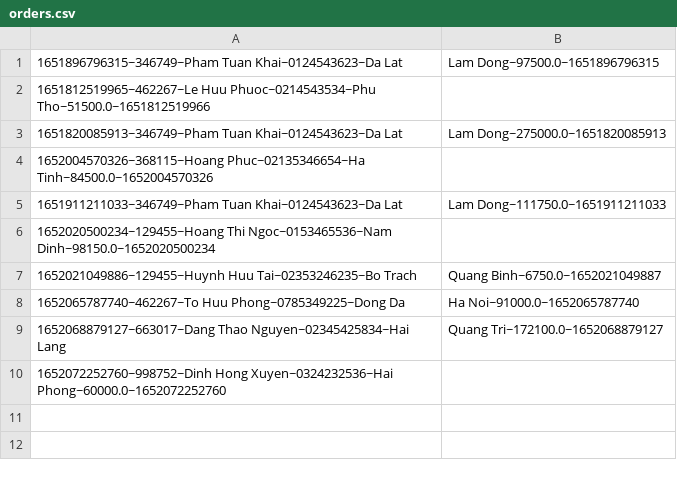
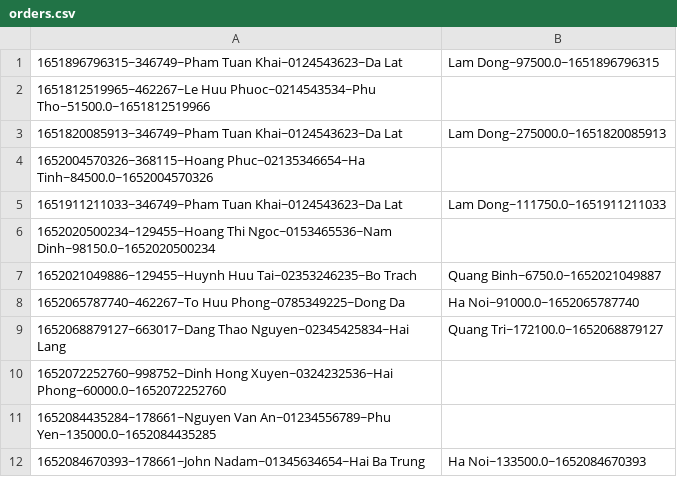
Before and after one commit to nguyendaitriet/PharmacyOnline, a CSV file: data/orders.csv, drawn as a sheet.

```diff
--- a/data/orders.csv
+++ b/data/orders.csv
@@ -10 +10,3 @@
 1652072252760~998752~Dinh Hong Xuyen~0324232536~Hai Phong~60000.0~1652072252760
+1652084435284~178661~Nguyen Van An~01234556789~Phu Yen~135000.0~1652084435285
+1652084670393~178661~John Nadam~01345634654~Hai Ba Trung, Ha Noi~133500.0~1652084670393
```
Also changed, not shown: data/drugs.csv, data/orderItems.csv, 28 other files.
